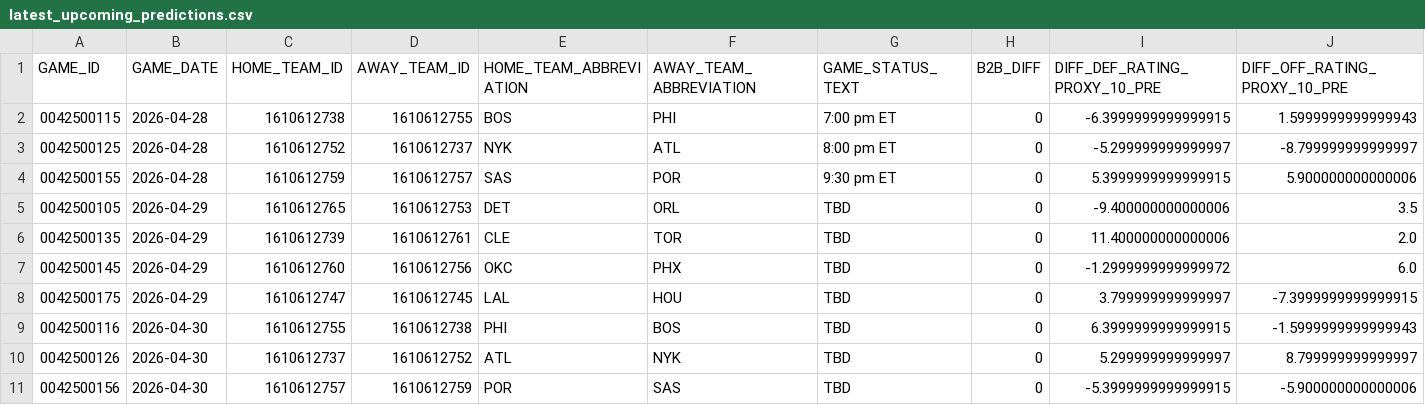
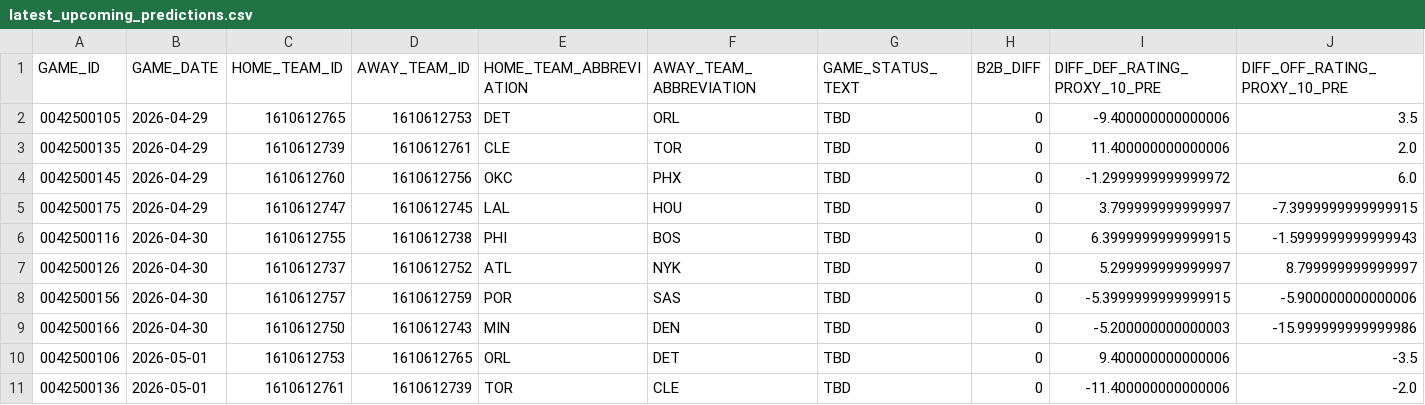
Before and after one commit to tylerhart11-arch/thunder-predictor-app, a CSV file: data/predictions/latest_upcoming_predictions.csv, drawn as a sheet; only a part is shown; the shorter side is filled out with more unchanged rows; rows hold the shown columns only; the diff names each change by its address in the sheet, - before the commit and + after, or states it on an @@ line.

```diff
--- a/data/predictions/latest_upcoming_predictions.csv
+++ b/data/predictions/latest_upcoming_predictions.csv
-row 2: 0042500115 | 2026-04-28 | 1610612738 | 1610612755 | BOS | PHI | 7:00 pm ET | 0 | -6.3999999999999915 | 1.5999999999999943
-row 3: 0042500125 | 2026-04-28 | 1610612752 | 1610612737 | NYK | ATL | 8:00 pm ET | 0 | -5.299999999999997 | -8.799999999999997
-row 4: 0042500155 | 2026-04-28 | 1610612759 | 1610612757 | SAS | POR | 9:30 pm ET | 0 | 5.3999999999999915 | 5.900000000000006
```
Also changed, not shown: data/predictions/prediction_archive.csv, reports/thunder_predictions_all.csv, 3 other files.
